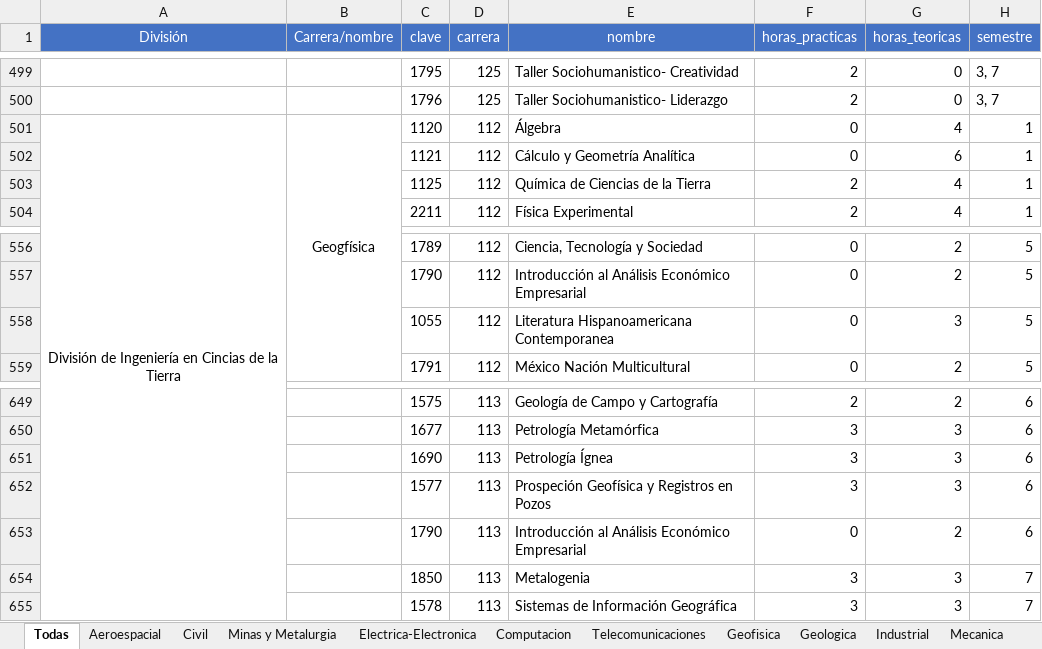
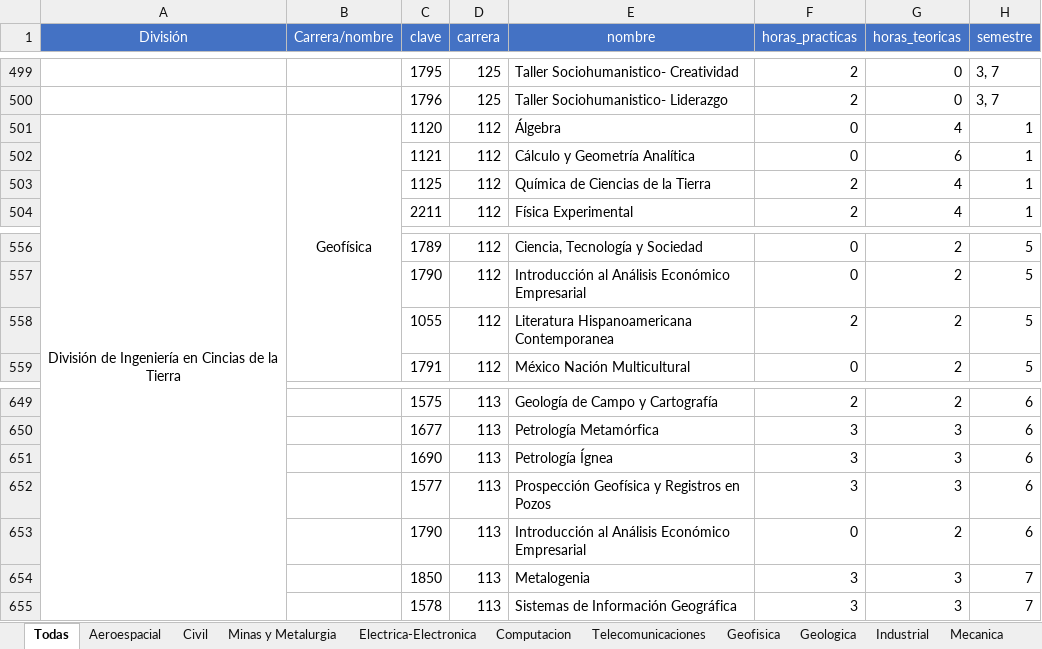
Before and after one commit to djanr2/unam.fi.asignaturas.documentacion, an Excel workbook: Asignaturas Ingenieria.xlsx, sheet Todas, drawn as a sheet; only a part is shown, gaps mark what is left out; values as stored, in another font and other column widths than the file's, no borders; the diff names each change by its address in the sheet, - before the commit and + after, or states it on an @@ line.

Commit message:
se corrije excel para carrera 113

```diff
--- a/Asignaturas Ingenieria.xlsx (sheet Todas)
+++ b/Asignaturas Ingenieria.xlsx (sheet Todas)
-B501 (Carrera/nombre): Geogfísica
+B501 (Carrera/nombre): Geofísica
-F558 (horas_practicas): 0
+F558 (horas_practicas): 2
-G558 (horas_teoricas): 3
+G558 (horas_teoricas): 2
-E652 (nombre): Prospeción Geofísica y Registros en Pozos
+E652 (nombre): Prospección Geofísica y Registros en Pozos
```
Also changed, not shown: sheet Geologica, 13 other files.
